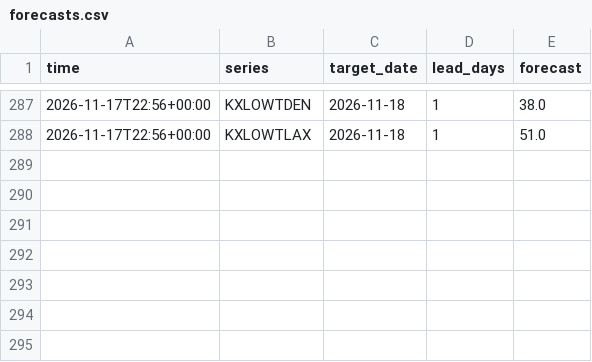
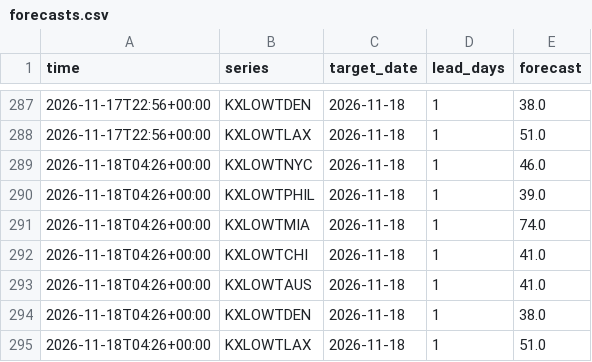
Before and after one commit to lazyloris/kalshi-analyzer, a CSV file: data/weather_low/forecasts.csv, drawn as a sheet; only a part is shown, gaps mark what is left out; the diff names each change by its address in the sheet, - before the commit and + after, or states it on an @@ line.

```diff
--- a/data/weather_low/forecasts.csv
+++ b/data/weather_low/forecasts.csv
+row 289: 2026-11-18T04:26+00:00 | KXLOWTNYC | 2026-11-18 | 1 | 46.0
+row 290: 2026-11-18T04:26+00:00 | KXLOWTPHIL | 2026-11-18 | 1 | 39.0
+row 291: 2026-11-18T04:26+00:00 | KXLOWTMIA | 2026-11-18 | 1 | 74.0
+row 292: 2026-11-18T04:26+00:00 | KXLOWTCHI | 2026-11-18 | 1 | 41.0
+row 293: 2026-11-18T04:26+00:00 | KXLOWTAUS | 2026-11-18 | 1 | 41.0
+row 294: 2026-11-18T04:26+00:00 | KXLOWTDEN | 2026-11-18 | 1 | 38.0
+row 295: 2026-11-18T04:26+00:00 | KXLOWTLAX | 2026-11-18 | 1 | 51.0
```
Also changed, not shown: data/bitcoin/trades.csv, data/bitcoin_tod/trades.csv, 44 other files.
